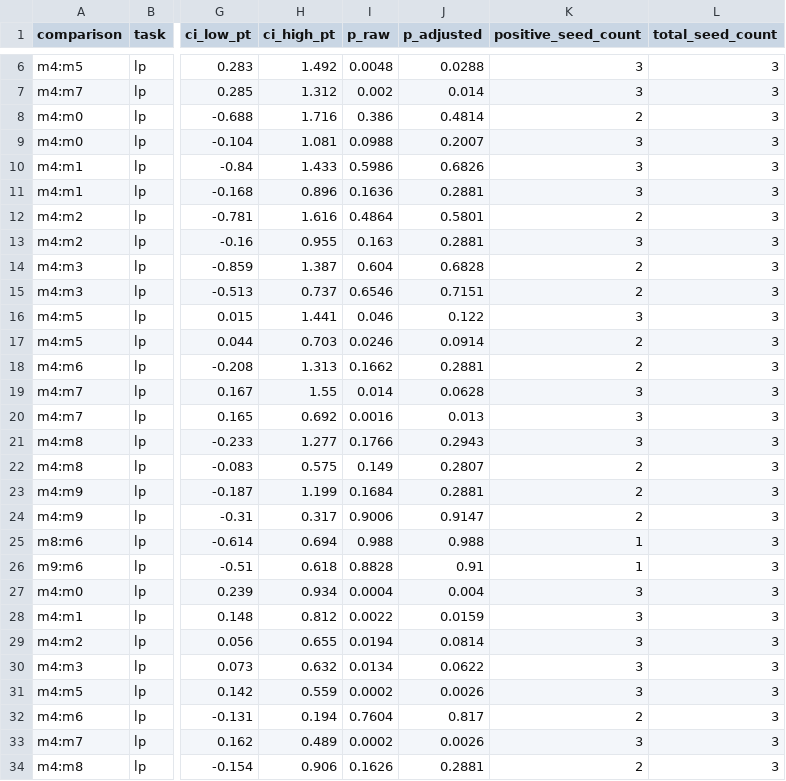
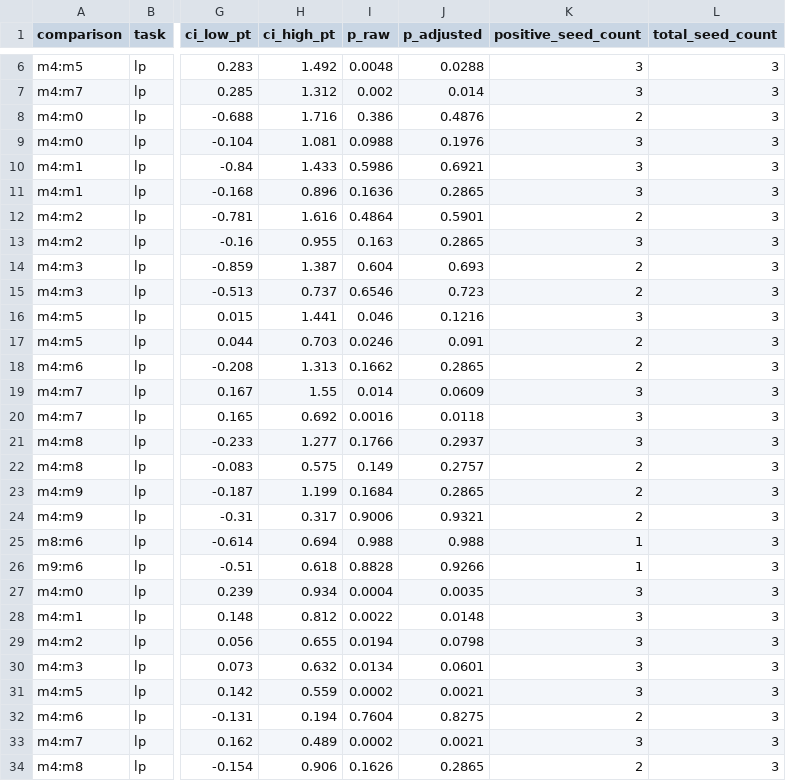
Before and after one commit to geziang/ECG, a CSV file: ECG_SSL_LFBT-main/runlog/ABC_20261015/positive_gain_ledger.csv, drawn as a sheet; only a part is shown, gaps mark what is left out; the diff covers the shown part only; the diff names each change by its address in the sheet, - before the commit and + after, or states it on an @@ line.

```diff
--- a/ECG_SSL_LFBT-main/runlog/ABC_20261015/positive_gain_ledger.csv
+++ b/ECG_SSL_LFBT-main/runlog/ABC_20261015/positive_gain_ledger.csv
-J8 (p_adjusted): 0.4814
+J8 (p_adjusted): 0.4876
-J9 (p_adjusted): 0.2007
+J9 (p_adjusted): 0.1976
-J10 (p_adjusted): 0.6826
+J10 (p_adjusted): 0.6921
-J11 (p_adjusted): 0.2881
+J11 (p_adjusted): 0.2865
-J12 (p_adjusted): 0.5801
+J12 (p_adjusted): 0.5901
-J13 (p_adjusted): 0.2881
+J13 (p_adjusted): 0.2865
-J14 (p_adjusted): 0.6828
+J14 (p_adjusted): 0.693
-J15 (p_adjusted): 0.7151
+J15 (p_adjusted): 0.723
-J16 (p_adjusted): 0.122
+J16 (p_adjusted): 0.1216
-J17 (p_adjusted): 0.0914
+J17 (p_adjusted): 0.091
-J18 (p_adjusted): 0.2881
+J18 (p_adjusted): 0.2865
-J19 (p_adjusted): 0.0628
+J19 (p_adjusted): 0.0609
-J20 (p_adjusted): 0.013
+J20 (p_adjusted): 0.0118
-J21 (p_adjusted): 0.2943
+J21 (p_adjusted): 0.2937
-J22 (p_adjusted): 0.2807
+J22 (p_adjusted): 0.2757
-J23 (p_adjusted): 0.2881
+J23 (p_adjusted): 0.2865
-J24 (p_adjusted): 0.9147
+J24 (p_adjusted): 0.9321
-J26 (p_adjusted): 0.91
+J26 (p_adjusted): 0.9266
-J27 (p_adjusted): 0.004
+J27 (p_adjusted): 0.0035
-J28 (p_adjusted): 0.0159
+J28 (p_adjusted): 0.0148
-J29 (p_adjusted): 0.0814
+J29 (p_adjusted): 0.0798
-J30 (p_adjusted): 0.0622
+J30 (p_adjusted): 0.0601
-J31 (p_adjusted): 0.0026
+J31 (p_adjusted): 0.0021
-J32 (p_adjusted): 0.817
+J32 (p_adjusted): 0.8275
-J33 (p_adjusted): 0.0026
+J33 (p_adjusted): 0.0021
-J34 (p_adjusted): 0.2881
+J34 (p_adjusted): 0.2865
```
Also changed, not shown: 6 added rows and 24 edited cells elsewhere in this file, ECG_SSL_LFBT-main/runlog/ABC_20261015/paired_stats.csv, 5 other files.
